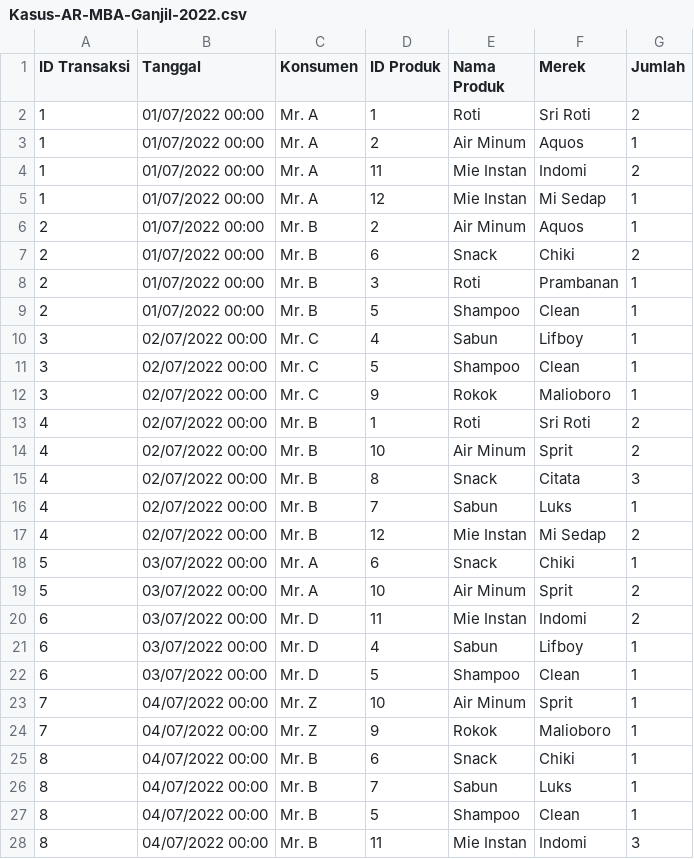
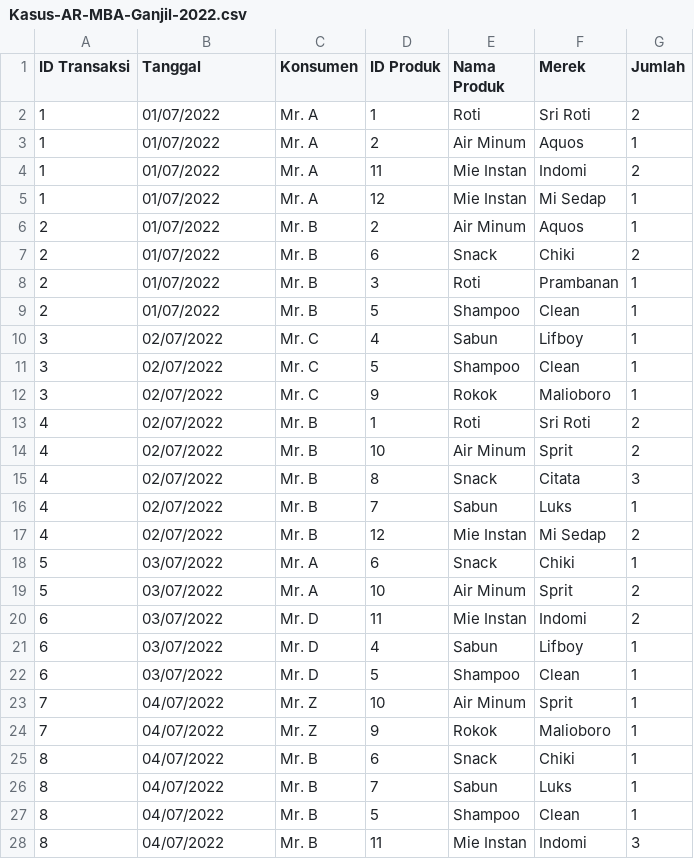
Before and after one commit to deakristina27/Data-Mining-CS-3-Grup-B-, a CSV file: Kasus-AR-MBA-Ganjil-2022.csv, drawn as a sheet; only a part is shown; the diff covers the shown part only.

Commit message:
Add files via upload

```diff
--- a/Kasus-AR-MBA-Ganjil-2022.csv
+++ b/Kasus-AR-MBA-Ganjil-2022.csv
@@ -1,28 +1,28 @@
 ID Transaksi;Tanggal;Konsumen;ID Produk;Nama Produk;Merek;Jumlah
-1;01/07/2022 00:00;Mr. A;1;Roti;Sri Roti;2
-1;01/07/2022 00:00;Mr. A;2;Air Minum;Aquos;1
-1;01/07/2022 00:00;Mr. A;11;Mie Instan;Indomi;2
-1;01/07/2022 00:00;Mr. A;12;Mie Instan;Mi Sedap;1
-2;01/07/2022 00:00;Mr. B;2;Air Minum;Aquos;1
-2;01/07/2022 00:00;Mr. B;6;Snack;Chiki;2
-2;01/07/2022 00:00;Mr. B;3;Roti;Prambanan;1
-2;01/07/2022 00:00;Mr. B;5;Shampoo;Clean;1
-3;02/07/2022 00:00;Mr. C;4;Sabun;Lifboy;1
-3;02/07/2022 00:00;Mr. C;5;Shampoo;Clean;1
-3;02/07/2022 00:00;Mr. C;9;Rokok;Malioboro;1
-4;02/07/2022 00:00;Mr. B;1;Roti;Sri Roti;2
-4;02/07/2022 00:00;Mr. B;10;Air Minum;Sprit;2
-4;02/07/2022 00:00;Mr. B;8;Snack;Citata;3
-4;02/07/2022 00:00;Mr. B;7;Sabun;Luks;1
-4;02/07/2022 00:00;Mr. B;12;Mie Instan;Mi Sedap;2
-5;03/07/2022 00:00;Mr. A;6;Snack;Chiki;1
-5;03/07/2022 00:00;Mr. A;10;Air Minum;Sprit;2
-6;03/07/2022 00:00;Mr. D;11;Mie Instan;Indomi;2
-6;03/07/2022 00:00;Mr. D;4;Sabun;Lifboy;1
-6;03/07/2022 00:00;Mr. D;5;Shampoo;Clean;1
-7;04/07/2022 00:00;Mr. Z;10;Air Minum;Sprit;1
-7;04/07/2022 00:00;Mr. Z;9;Rokok;Malioboro;1
-8;04/07/2022 00:00;Mr. B;6;Snack;Chiki;1
-8;04/07/2022 00:00;Mr. B;7;Sabun;Luks;1
-8;04/07/2022 00:00;Mr. B;5;Shampoo;Clean;1
-8;04/07/2022 00:00;Mr. B;11;Mie Instan;Indomi;3
+1;01/07/2022;Mr. A;1;Roti;Sri Roti;2
+1;01/07/2022;Mr. A;2;Air Minum;Aquos;1
+1;01/07/2022;Mr. A;11;Mie Instan;Indomi;2
+1;01/07/2022;Mr. A;12;Mie Instan;Mi Sedap;1
+2;01/07/2022;Mr. B;2;Air Minum;Aquos;1
+2;01/07/2022;Mr. B;6;Snack;Chiki;2
+2;01/07/2022;Mr. B;3;Roti;Prambanan;1
+2;01/07/2022;Mr. B;5;Shampoo;Clean;1
+3;02/07/2022;Mr. C;4;Sabun;Lifboy;1
+3;02/07/2022;Mr. C;5;Shampoo;Clean;1
+3;02/07/2022;Mr. C;9;Rokok;Malioboro;1
+4;02/07/2022;Mr. B;1;Roti;Sri Roti;2
+4;02/07/2022;Mr. B;10;Air Minum;Sprit;2
+4;02/07/2022;Mr. B;8;Snack;Citata;3
+4;02/07/2022;Mr. B;7;Sabun;Luks;1
+4;02/07/2022;Mr. B;12;Mie Instan;Mi Sedap;2
+5;03/07/2022;Mr. A;6;Snack;Chiki;1
+5;03/07/2022;Mr. A;10;Air Minum;Sprit;2
+6;03/07/2022;Mr. D;11;Mie Instan;Indomi;2
+6;03/07/2022;Mr. D;4;Sabun;Lifboy;1
+6;03/07/2022;Mr. D;5;Shampoo;Clean;1
+7;04/07/2022;Mr. Z;10;Air Minum;Sprit;1
+7;04/07/2022;Mr. Z;9;Rokok;Malioboro;1
+8;04/07/2022;Mr. B;6;Snack;Chiki;1
+8;04/07/2022;Mr. B;7;Sabun;Luks;1
+8;04/07/2022;Mr. B;5;Shampoo;Clean;1
+8;04/07/2022;Mr. B;11;Mie Instan;Indomi;3
```
Also changed, not shown: 29 edited cells elsewhere in this file.
